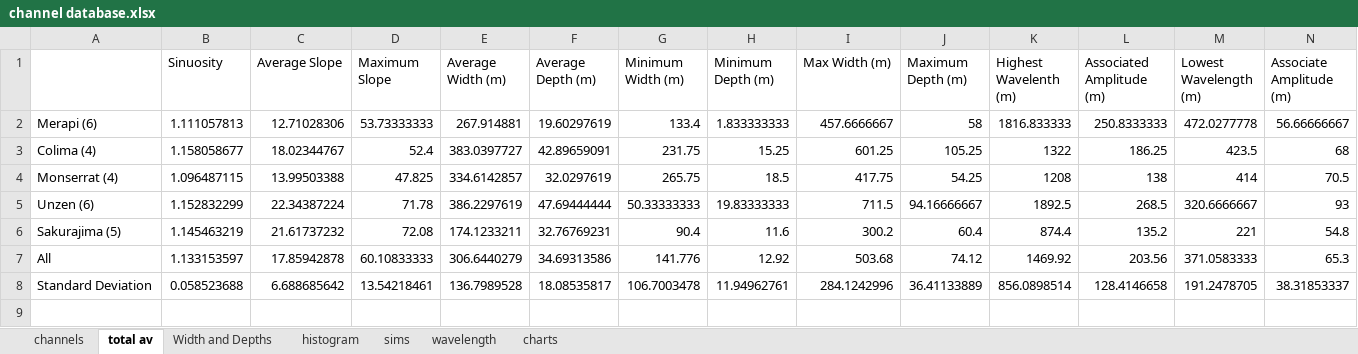
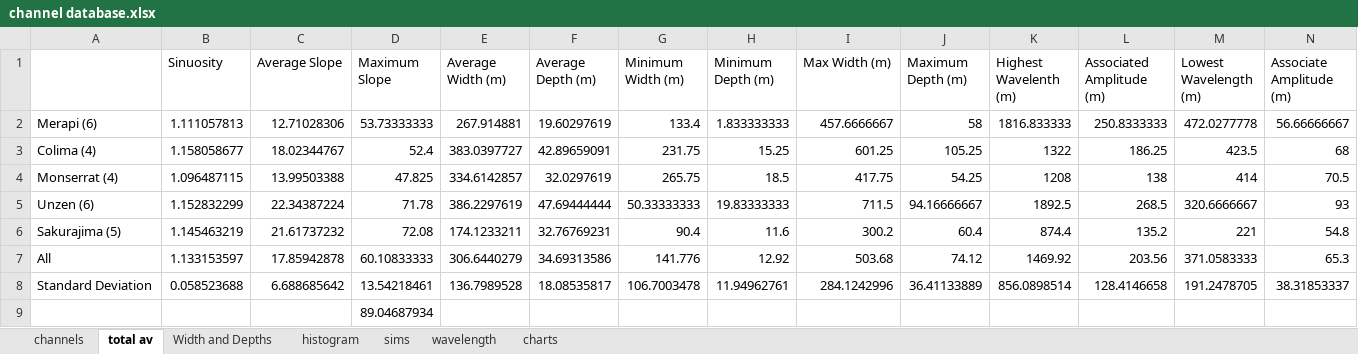
Before and after one commit to aikubo/channelized-pdcs, an Excel workbook: channel database.xlsx, sheet total av, drawn as a sheet; only a part is shown; values as stored, in another font and other column widths than the file's, no borders; rows hold the shown columns only; the diff names each change by its address in the sheet, - before the commit and + after, or states it on an @@ line.

```diff
--- a/channel database.xlsx (sheet total av)
+++ b/channel database.xlsx (sheet total av)
+row 9:  |  |  | 89.04687934
```
Also changed, not shown: sheet wavelength, sheet sims, sheet channels, sheet Width and Depths, formulas that keep their value, charts or pictures.
